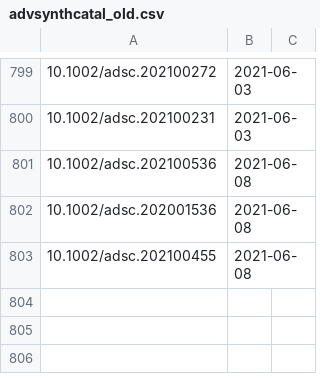
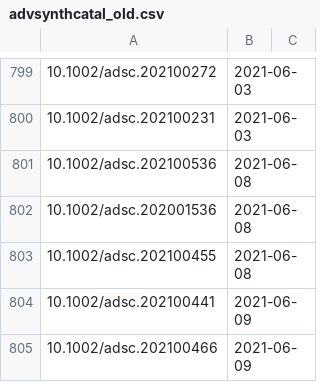
Before and after one commit to supersciencegrl/easy-wiley, a CSV file: advsynthcatal_old.csv, drawn as a sheet; only a part is shown, gaps mark what is left out; the diff names each change by its address in the sheet, - before the commit and + after, or states it on an @@ line.

```diff
--- a/advsynthcatal_old.csv
+++ b/advsynthcatal_old.csv
+row 804: 10.1002/adsc.202100441 | 2021-06-09
+row 805: 10.1002/adsc.202100466 | 2021-06-09
```
Also changed, not shown: acie_old.csv, chemeurj_old.csv, 6 other files.
